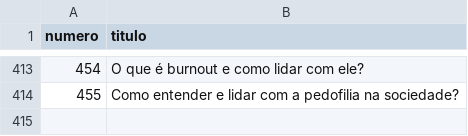
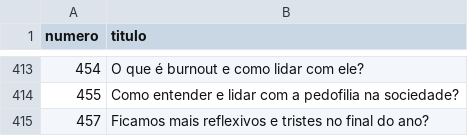
Before and after one commit to PatrickNatan/naruhodo_graph, a CSV file: public/data/nodes.csv, drawn as a sheet; only a part is shown, gaps mark what is left out; the diff names each change by its address in the sheet, - before the commit and + after, or states it on an @@ line.

```diff
--- a/public/data/nodes.csv
+++ b/public/data/nodes.csv
+row 415: 457 | Ficamos mais reflexivos e tristes no final do ano?
```
Also changed, not shown: public/data/edges.csv.
